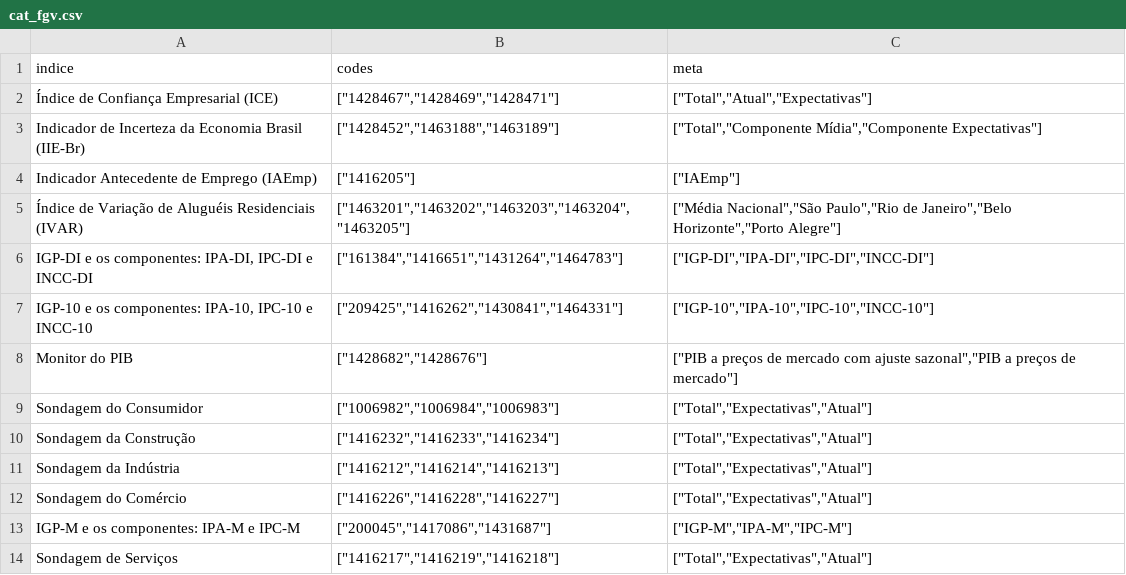
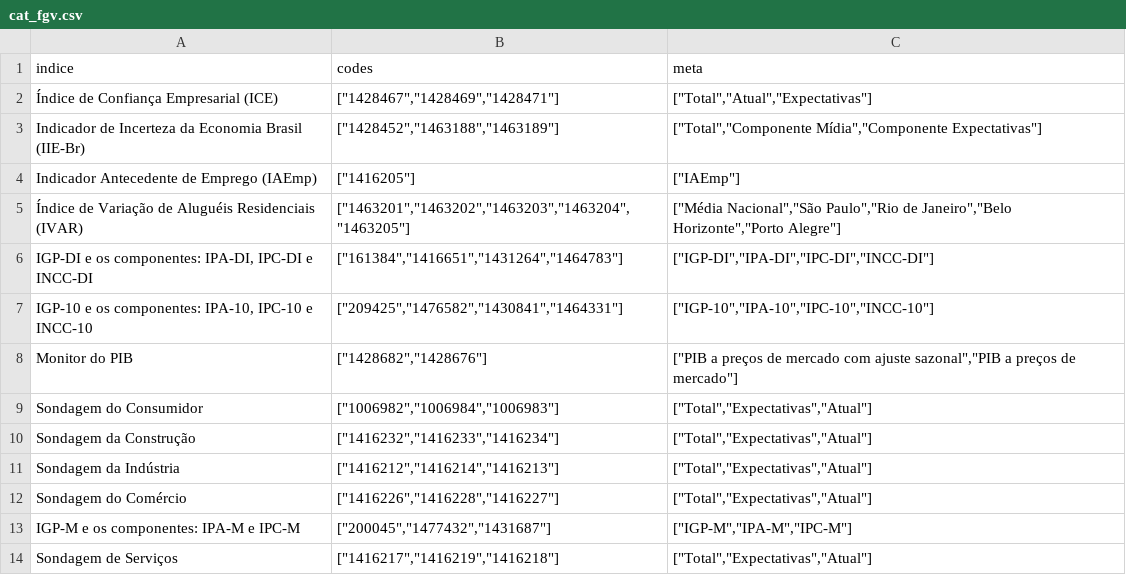
Before and after one commit to rpacco/morning-bot, a CSV file: src/fgv_ibre/cat_fgv.csv, drawn as a sheet.

Commit message:
feat: update ipa series codes

```diff
--- a/src/fgv_ibre/cat_fgv.csv
+++ b/src/fgv_ibre/cat_fgv.csv
@@ -6,3 +6,3 @@ indice;codes;meta
 "IGP-DI e os componentes: IPA-DI, IPC-DI e INCC-DI";["161384","1416651","1431264","1464783"];["IGP-DI","IPA-DI","IPC-DI","INCC-DI"]
-"IGP-10 e os componentes: IPA-10, IPC-10 e INCC-10";["209425","1416262","1430841","1464331"];["IGP-10","IPA-10","IPC-10","INCC-10"]
+"IGP-10 e os componentes: IPA-10, IPC-10 e INCC-10";["209425","1476582","1430841","1464331"];["IGP-10","IPA-10","IPC-10","INCC-10"]
 "Monitor do PIB";["1428682","1428676"];["PIB a preços de mercado com ajuste sazonal","PIB a preços de mercado"]
@@ -12,3 +12,3 @@ indice;codes;meta
 "Sondagem do Comércio";["1416226","1416228","1416227"];["Total","Expectativas","Atual"]
-"IGP-M e os componentes: IPA-M e IPC-M";["200045","1417086","1431687"];["IGP-M","IPA-M","IPC-M"]
+"IGP-M e os componentes: IPA-M e IPC-M";["200045","1477432","1431687"];["IGP-M","IPA-M","IPC-M"]
 "Sondagem de Serviços";["1416217","1416219","1416218"];["Total","Expectativas","Atual"]
```
